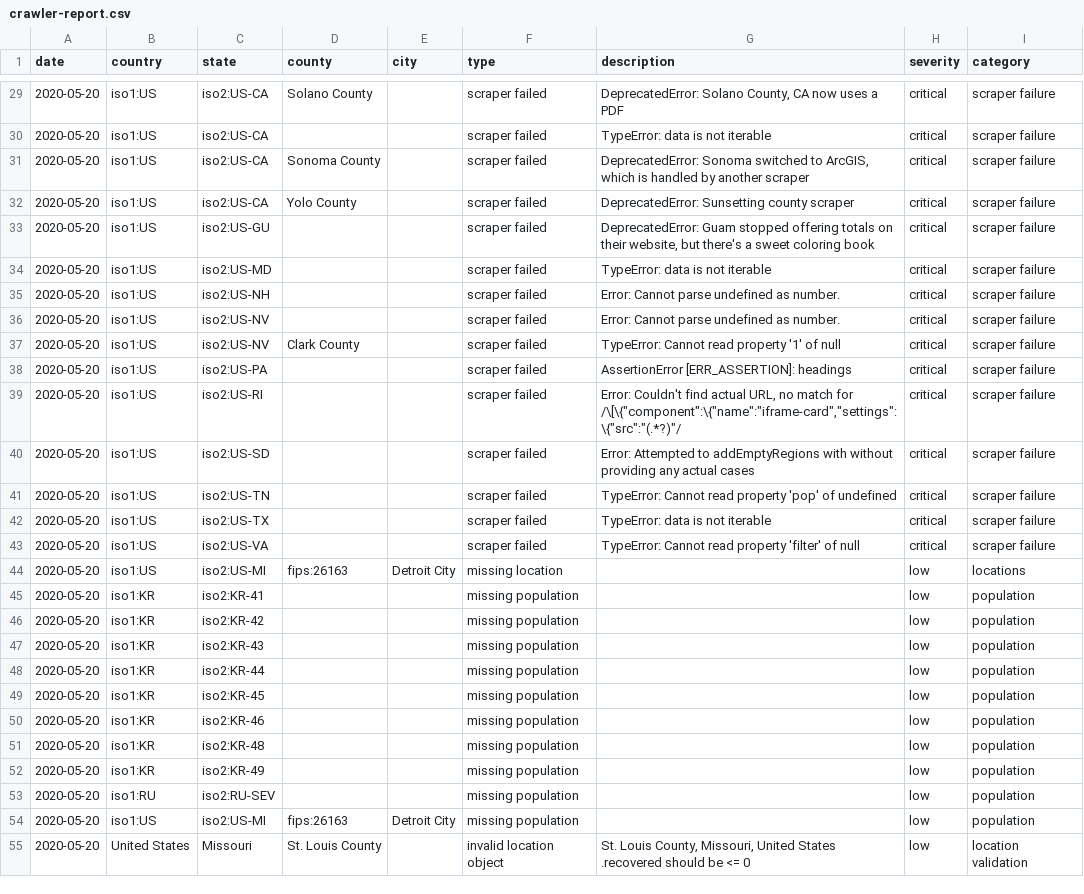
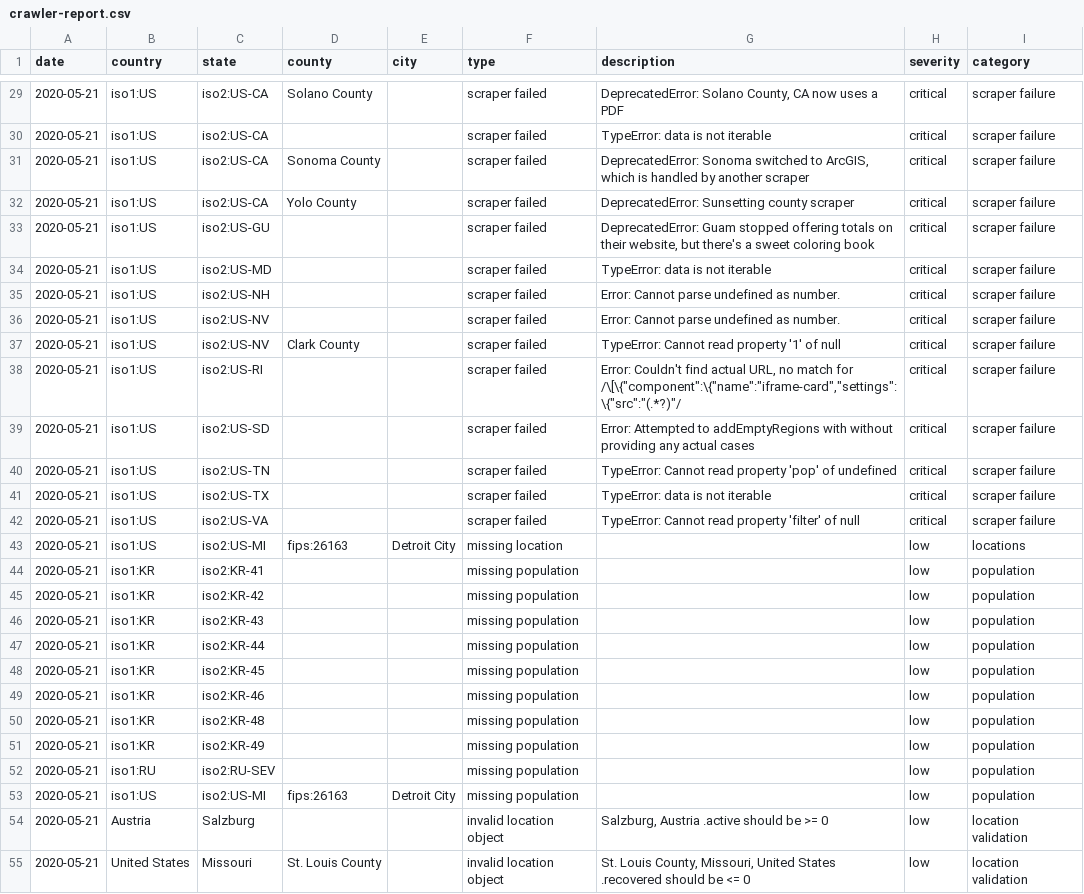
Before and after one commit to covidatlas/coronadatascraper, a CSV file: reports/crawler-report.csv, drawn as a sheet; only a part is shown, gaps mark what is left out; removed rows and columns are numbered as before the commit, all else as after; the diff covers the shown part only; the diff names each change by its address in the sheet, - before the commit and + after, or states it on an @@ line.

```diff
--- a/reports/crawler-report.csv
+++ b/reports/crawler-report.csv
-A29:A37 (date): 2020-05-20
+A29:A37 (date): 2020-05-21
-row 38: 2020-05-20 | iso1:US | iso2:US-PA |  |  | scraper failed | AssertionError [ERR_ASSERTION]: headings | critical | scraper failure
-A38:A53 (date): 2020-05-20
+A38:A53 (date): 2020-05-21
+row 54: 2020-05-21 | Austria | Salzburg |  |  | invalid location object | Salzburg, Austria .active should be >= 0 | low | location validation
-A55 (date): 2020-05-20
+A55 (date): 2020-05-21
```
Also changed, not shown: 27 edited cells elsewhere in this file, 10 other files.
